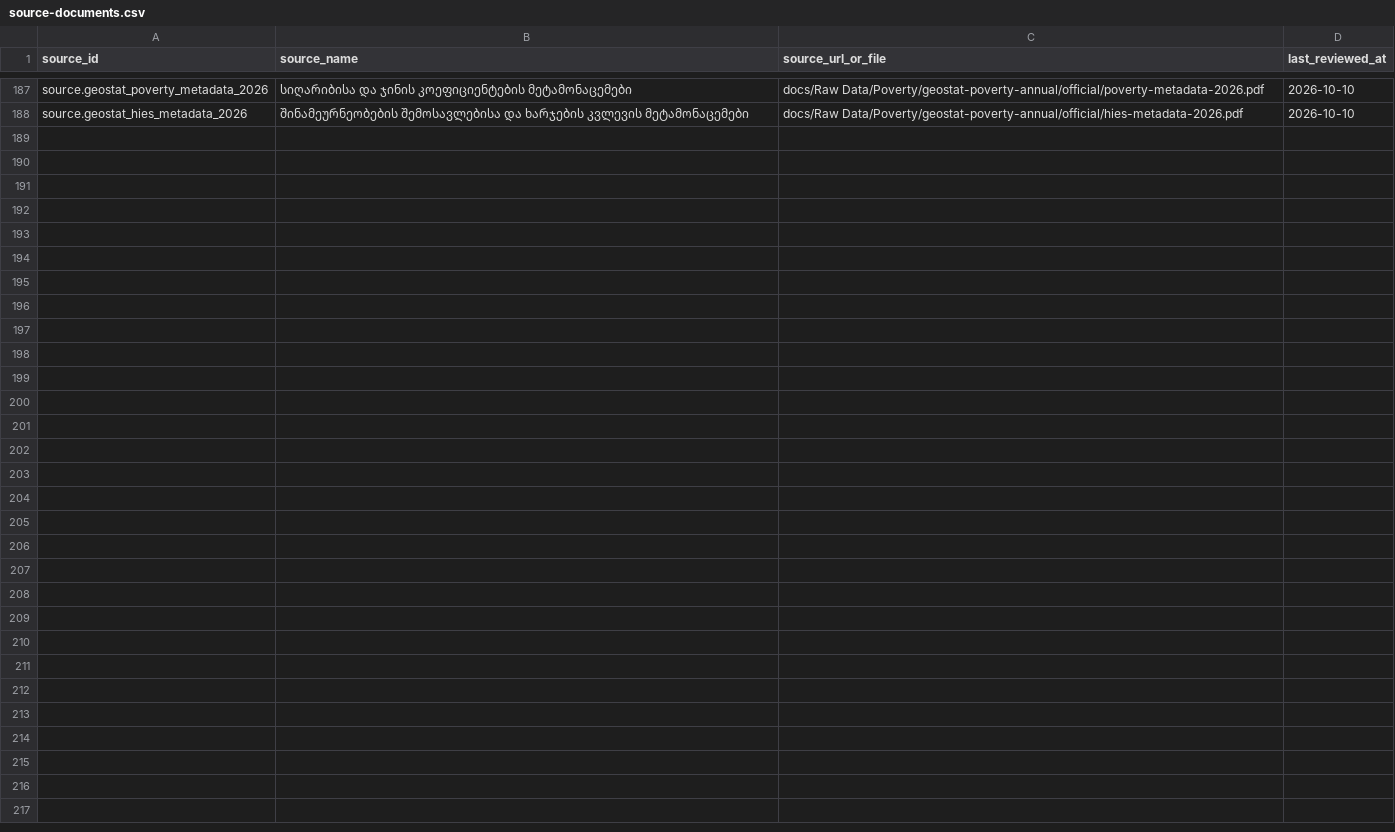
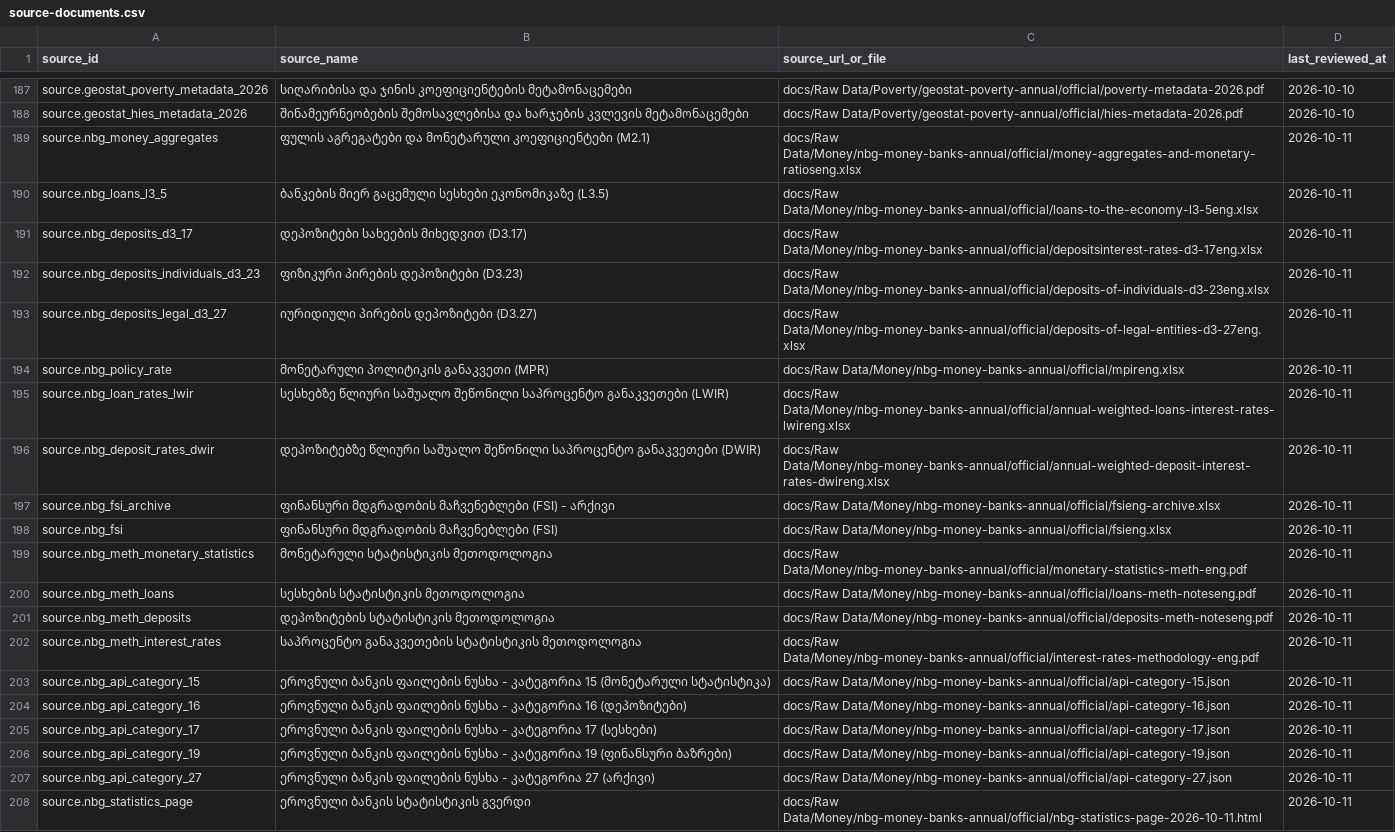
Before and after one commit to DuruMakh/geodata.ge, a CSV file: data/sources/source-documents.csv, drawn as a sheet; only a part is shown, gaps mark what is left out.

```diff
--- a/data/sources/source-documents.csv
+++ b/data/sources/source-documents.csv
@@ -188 +188,21 @@ source.geostat_poverty_metadata_2026,სიღარიბისა და ჯ
 source.geostat_hies_metadata_2026,შინამეურნეობების შემოსავლებისა და ხარჯების კვლევის მეტამონაცემები,docs/Raw Data/Poverty/geostat-poverty-annual/official/hies-metadata-2026.pdf,2026-10-10
+source.nbg_money_aggregates,ფულის აგრეგატები და მონეტარული კოეფიციენტები (M2.1),docs/Raw Data/Money/nbg-money-banks-annual/official/money-aggregates-and-monetary-ratioseng.xlsx,2026-10-11
+source.nbg_loans_l3_5,ბანკების მიერ გაცემული სესხები ეკონომიკაზე (L3.5),docs/Raw Data/Money/nbg-money-banks-annual/official/loans-to-the-economy-l3-5eng.xlsx,2026-10-11
+source.nbg_deposits_d3_17,დეპოზიტები სახეების მიხედვით (D3.17),docs/Raw Data/Money/nbg-money-banks-annual/official/depositsinterest-rates-d3-17eng.xlsx,2026-10-11
+source.nbg_deposits_individuals_d3_23,ფიზიკური პირების დეპოზიტები (D3.23),docs/Raw Data/Money/nbg-money-banks-annual/official/deposits-of-individuals-d3-23eng.xlsx,2026-10-11
+source.nbg_deposits_legal_d3_27,იურიდიული პირების დეპოზიტები (D3.27),docs/Raw Data/Money/nbg-money-banks-annual/official/deposits-of-legal-entities-d3-27eng.xlsx,2026-10-11
+source.nbg_policy_rate,მონეტარული პოლიტიკის განაკვეთი (MPR),docs/Raw Data/Money/nbg-money-banks-annual/official/mpireng.xlsx,2026-10-11
+source.nbg_loan_rates_lwir,სესხებზე წლიური საშუალო შეწონილი საპროცენტო განაკვეთები (LWIR),docs/Raw Data/Money/nbg-money-banks-annual/official/annual-weighted-loans-interest-rates-lwireng.xlsx,2026-10-11
+source.nbg_deposit_rates_dwir,დეპოზიტებზე წლიური საშუალო შეწონილი საპროცენტო განაკვეთები (DWIR),docs/Raw Data/Money/nbg-money-banks-annual/official/annual-weighted-deposit-interest-rates-dwireng.xlsx,2026-10-11
+source.nbg_fsi_archive,ფინანსური მდგრადობის მაჩვენებლები (FSI) - არქივი,docs/Raw Data/Money/nbg-money-banks-annual/official/fsieng-archive.xlsx,2026-10-11
+source.nbg_fsi,ფინანსური მდგრადობის მაჩვენებლები (FSI),docs/Raw Data/Money/nbg-money-banks-annual/official/fsieng.xlsx,2026-10-11
+source.nbg_meth_monetary_statistics,მონეტარული სტატისტიკის მეთოდოლოგია,docs/Raw Data/Money/nbg-money-banks-annual/official/monetary-statistics-meth-eng.pdf,2026-10-11
+source.nbg_meth_loans,სესხების სტატისტიკის მეთოდოლოგია,docs/Raw Data/Money/nbg-money-banks-annual/official/loans-meth-noteseng.pdf,2026-10-11
+source.nbg_meth_deposits,დეპოზიტების სტატისტიკის მეთოდოლოგია,docs/Raw Data/Money/nbg-money-banks-annual/official/deposits-meth-noteseng.pdf,2026-10-11
+source.nbg_meth_interest_rates,საპროცენტო განაკვეთების სტატისტიკის მეთოდოლოგია,docs/Raw Data/Money/nbg-money-banks-annual/official/interest-rates-methodology-eng.pdf,2026-10-11
+source.nbg_api_category_15,ეროვნული ბანკის ფაილების ნუსხა - კატეგორია 15 (მონეტარული სტატისტიკა),docs/Raw Data/Money/nbg-money-banks-annual/official/api-category-15.json,2026-10-11
+source.nbg_api_category_16,ეროვნული ბანკის ფაილების ნუსხა - კატეგორია 16 (დეპოზიტები),docs/Raw Data/Money/nbg-money-banks-annual/official/api-category-16.json,2026-10-11
+source.nbg_api_category_17,ეროვნული ბანკის ფაილების ნუსხა - კატეგორია 17 (სესხები),docs/Raw Data/Money/nbg-money-banks-annual/official/api-category-17.json,2026-10-11
+source.nbg_api_category_19,ეროვნული ბანკის ფაილების ნუსხა - კატეგორია 19 (ფინანსური ბაზრები),docs/Raw Data/Money/nbg-money-banks-annual/official/api-category-19.json,2026-10-11
+source.nbg_api_category_27,ეროვნული ბანკის ფაილების ნუსხა - კატეგორია 27 (არქივი),docs/Raw Data/Money/nbg-money-banks-annual/official/api-category-27.json,2026-10-11
+source.nbg_statistics_page,ეროვნული ბანკის სტატისტიკის გვერდი,docs/Raw Data/Money/nbg-money-banks-annual/official/nbg-statistics-page-2026-10-11.html,2026-10-11
```
Also changed, not shown: 11 other files.
